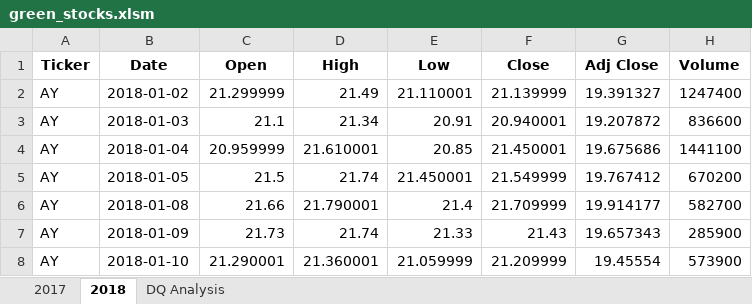
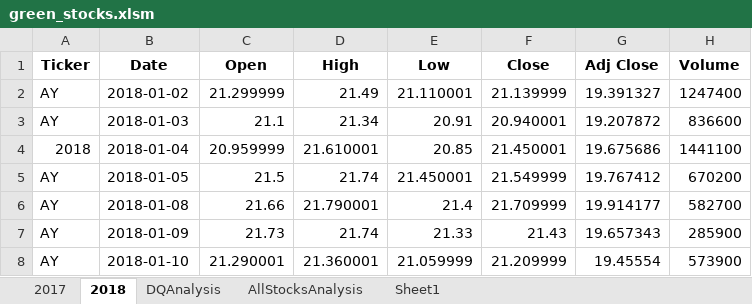
Before and after one commit to Daniel-Schroeder15/Stock-Analysis, an Excel workbook: green_stocks.xlsm, sheet 2018, drawn as a sheet; only a part is shown; values as stored, in another font and other column widths than the file's, no borders; the diff names each change by its address in the sheet, - before the commit and + after, or states it on an @@ line.

```diff
--- a/green_stocks.xlsm (sheet 2018)
+++ b/green_stocks.xlsm (sheet 2018)
-sheet tab: DQ Analysis
+sheet tab: DQAnalysis
+sheet tab: AllStocksAnalysis
+sheet tab: Sheet1
-A4 (Ticker): AY
+A4 (Ticker): 2018
```
Also changed, not shown: sheet DQAnalysis.
